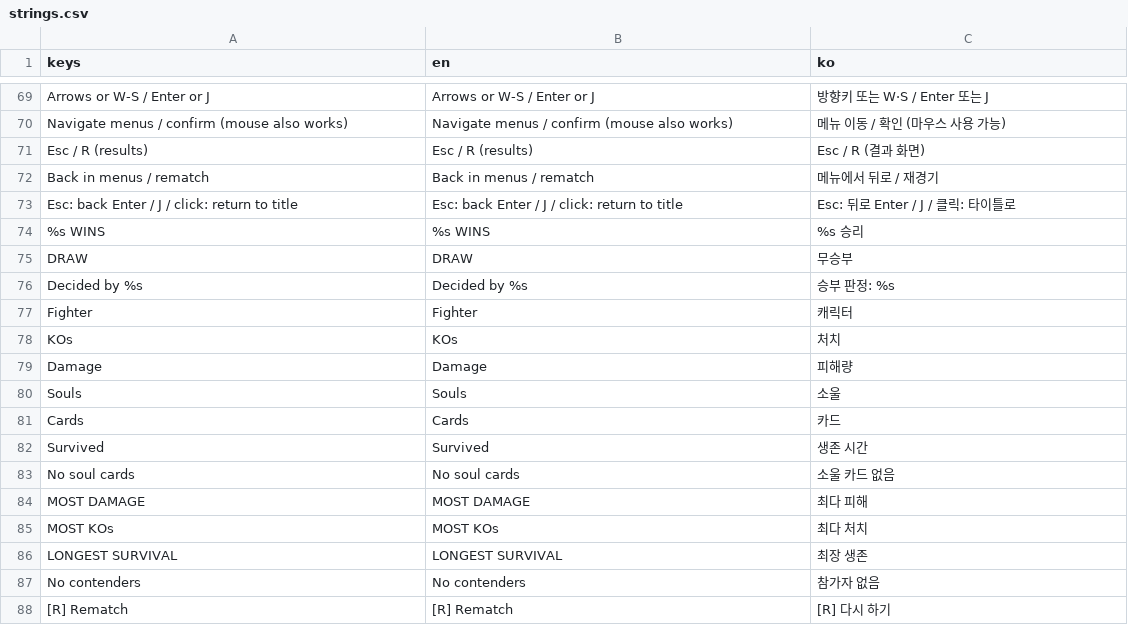
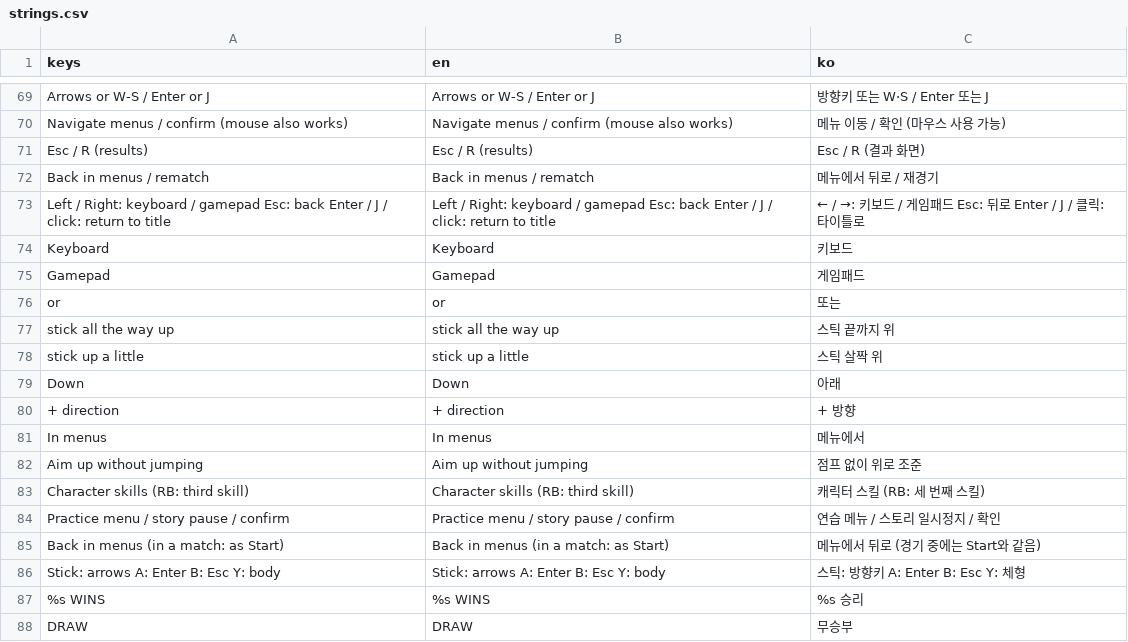
Before and after one commit to GraviTT/SmashNine, a CSV file: smash-nine-prototype/assets/i18n/strings.csv, drawn as a sheet; only a part is shown, gaps mark what is left out; the shorter side is filled out with more unchanged rows; removed rows and columns are numbered as before the commit, all else as after; the diff names each change by its address in the sheet, - before the commit and + after, or states it on an @@ line.

```diff
--- a/smash-nine-prototype/assets/i18n/strings.csv
+++ b/smash-nine-prototype/assets/i18n/strings.csv
-row 73: Esc: back Enter / J / click: return to title | Esc: back Enter / J / click: return to title | Esc: 뒤로 Enter / J / 클릭: 타이틀로
+row 73: Left / Right: keyboard / gamepad Esc: back Enter / J / click: return to title | Left / Right: keyboard / gamepad Esc: back Enter / J / click: return to title | ← / →: 키보드 / 게임패드 Esc: 뒤로 Enter / J / 클릭: 타이틀로
+row 74: Keyboard | Keyboard | 키보드
+row 75: Gamepad | Gamepad | 게임패드
+row 76: or | or | 또는
+row 77: stick all the way up | stick all the way up | 스틱 끝까지 위
+row 78: stick up a little | stick up a little | 스틱 살짝 위
+row 79: Down | Down | 아래
+row 80: + direction | + direction | + 방향
+row 81: In menus | In menus | 메뉴에서
+row 82: Aim up without jumping | Aim up without jumping | 점프 없이 위로 조준
+row 83: Character skills (RB: third skill) | Character skills (RB: third skill) | 캐릭터 스킬 (RB: 세 번째 스킬)
+row 84: Practice menu / story pause / confirm | Practice menu / story pause / confirm | 연습 메뉴 / 스토리 일시정지 / 확인
+row 85: Back in menus (in a match: as Start) | Back in menus (in a match: as Start) | 메뉴에서 뒤로 (경기 중에는 Start와 같음)
+row 86: Stick: arrows A: Enter B: Esc Y: body | Stick: arrows A: Enter B: Esc Y: body | 스틱: 방향키 A: Enter B: Esc Y: 체형
```
Also changed, not shown: 6 other files.
